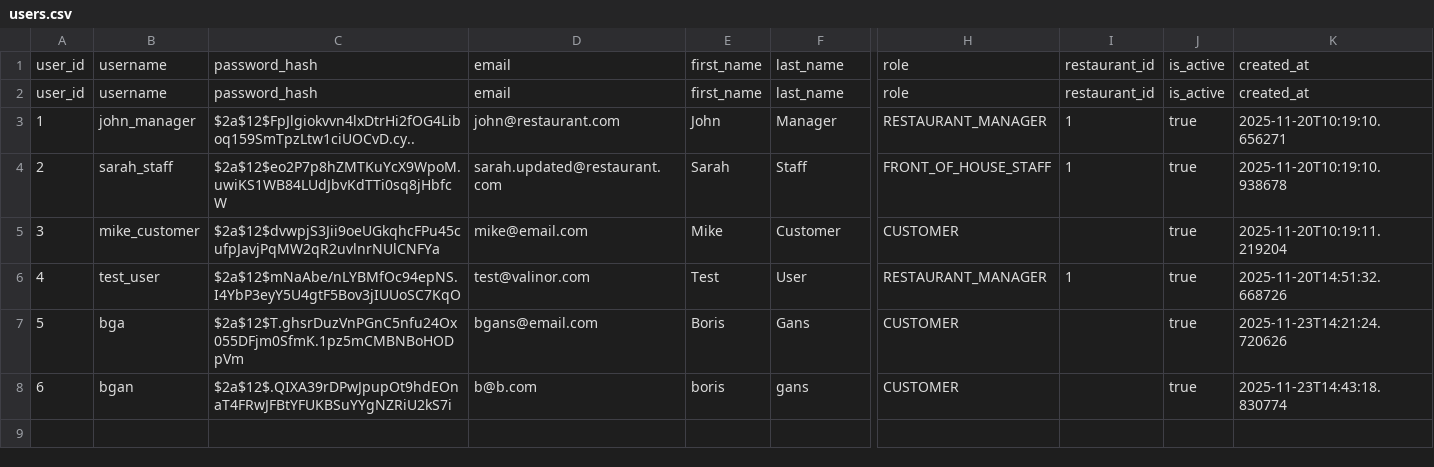
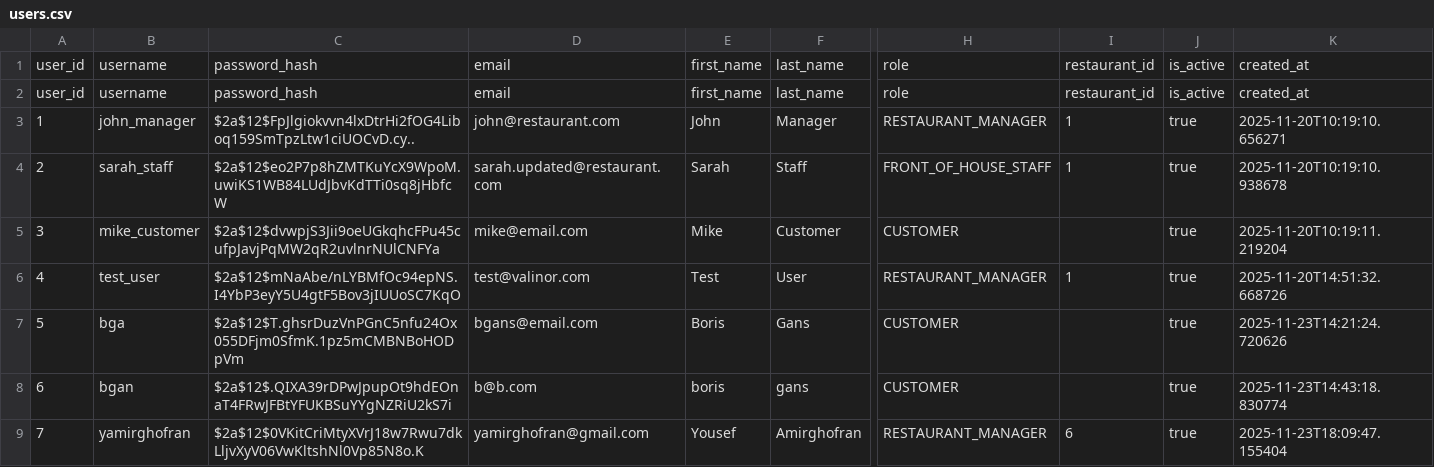
Before and after one commit to yamirghofran/valinor, a CSV file: data/users.csv, drawn as a sheet; only a part is shown, gaps mark what is left out; rows hold the shown columns only; the diff names each change by its address in the sheet, - before the commit and + after, or states it on an @@ line.

```diff
--- a/data/users.csv
+++ b/data/users.csv
+row 9: 7 | yamirghofran | $2a$12$0VKitCriMtyXVrJ18w7Rwu7dkLljvXyV06VwKltshNl0Vp85N8o.K | yamirghofran@gmail.com | Yousef | Amirghofran | RESTAURANT_MANAGER | 6 | true | 2025-11-23T18:09:47.155404
```
Also changed, not shown: data/restaurants.csv, data/user_sessions.csv, 3 other files.
